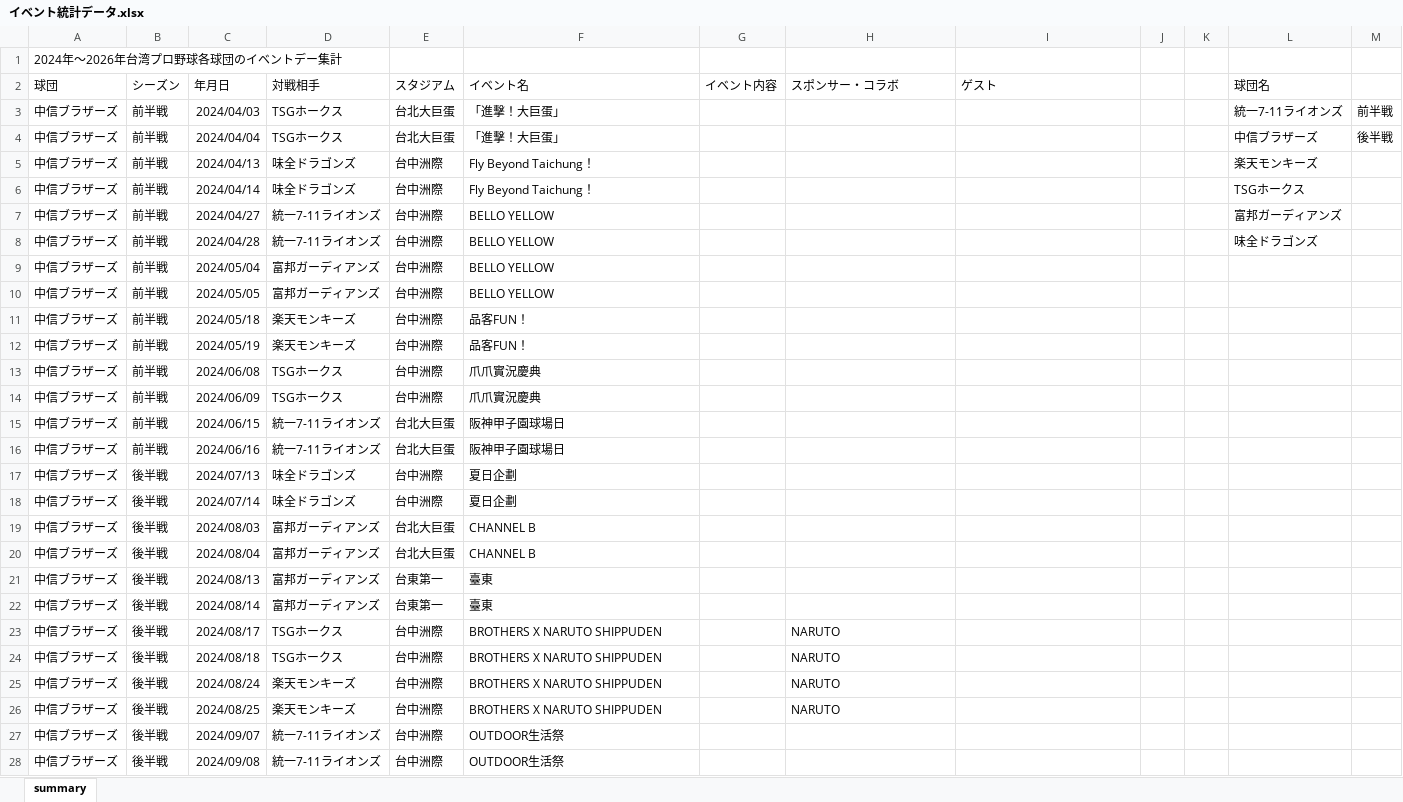
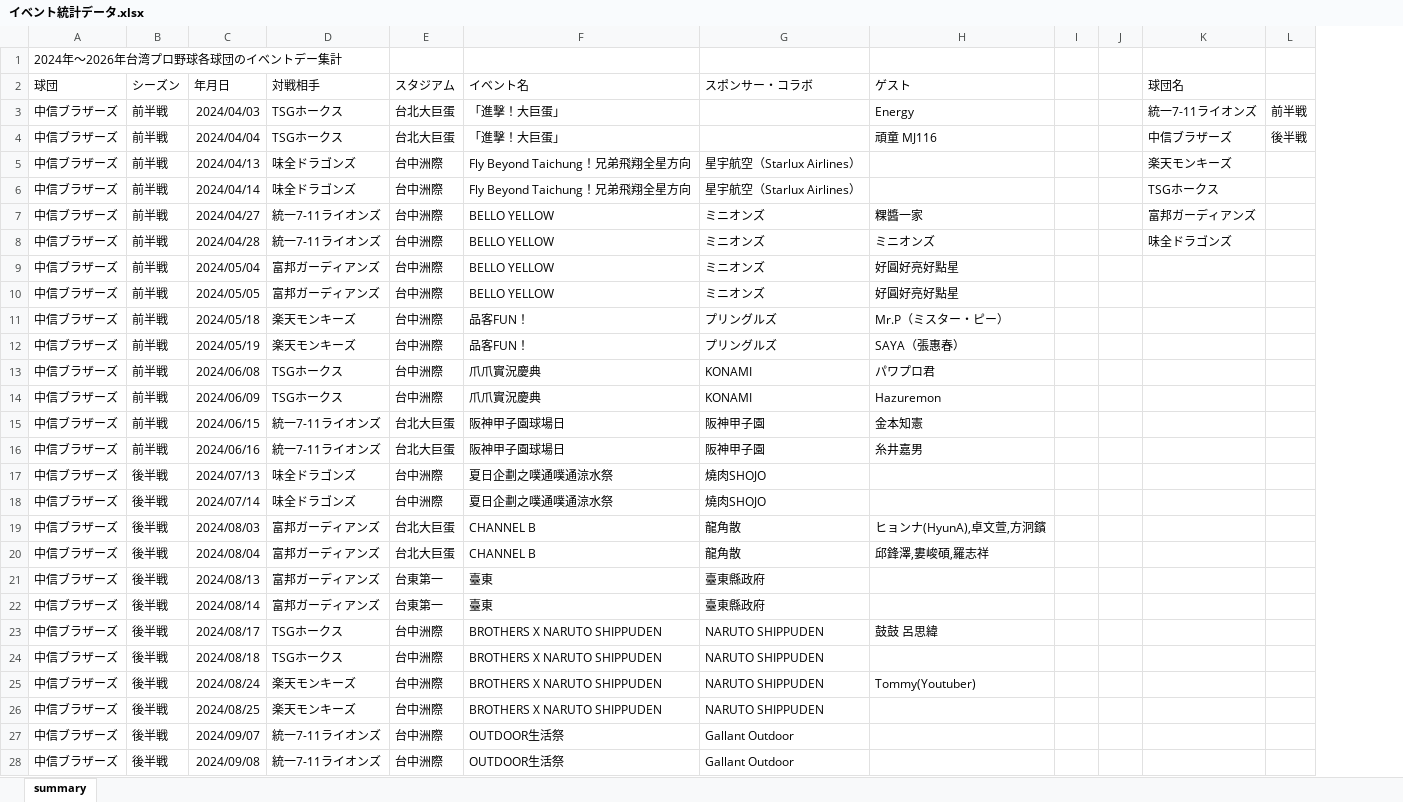
Before and after one commit to mason1129v/sotsuken, an Excel workbook: イベント統計データ.xlsx, sheet summary, drawn as a sheet; only a part is shown; values as stored, in another font and other column widths than the file's, no borders; table styles not drawn; removed rows and columns are numbered as before the commit, all else as after; the diff covers the shown part only; the diff names each change by its address in the sheet, - before the commit and + after, or states it on an @@ line.

Commit message:
Add files via upload

```diff
--- a/イベント統計データ.xlsx (sheet summary)
+++ b/イベント統計データ.xlsx (sheet summary)
-column G (イベント内容), empty
-H3 (ゲスト): (empty)
+H3 (ゲスト): Energy
-H4 (ゲスト): (empty)
+H4 (ゲスト): 頑童 MJ116
-F5:F6 (イベント名): Fly Beyond Taichung！
+F5:F6 (イベント名): Fly Beyond Taichung！兄弟飛翔全星方向
-G5:G6 (スポンサー・コラボ): (empty)
+G5:G6 (スポンサー・コラボ): 星宇航空（Starlux Airlines）
-G7:G10 (スポンサー・コラボ): (empty)
+G7:G10 (スポンサー・コラボ): ミニオンズ
-H7 (ゲスト): (empty)
+H7 (ゲスト): 粿醬一家
-H8 (ゲスト): (empty)
+H8 (ゲスト): ミニオンズ
-H9:H10 (ゲスト): (empty)
+H9:H10 (ゲスト): 好圓好亮好點星
-G11:G12 (スポンサー・コラボ): (empty)
+G11:G12 (スポンサー・コラボ): プリングルズ
-H11 (ゲスト): (empty)
+H11 (ゲスト): Mr.P（ミスター・ピー）
-H12 (ゲスト): (empty)
+H12 (ゲスト): SAYA（張惠春）
-G13:G14 (スポンサー・コラボ): (empty)
+G13:G14 (スポンサー・コラボ): KONAMI
-H13 (ゲスト): (empty)
+H13 (ゲスト): パワプロ君
-H14 (ゲスト): (empty)
+H14 (ゲスト): Hazuremon
-G15:G16 (スポンサー・コラボ): (empty)
+G15:G16 (スポンサー・コラボ): 阪神甲子園
-H15 (ゲスト): (empty)
+H15 (ゲスト): 金本知憲
-H16 (ゲスト): (empty)
+H16 (ゲスト): 糸井嘉男
-F17:F18 (イベント名): 夏日企劃
+F17:F18 (イベント名): 夏日企劃之噗通噗通涼水祭
-G17:G18 (スポンサー・コラボ): (empty)
+G17:G18 (スポンサー・コラボ): 燒肉SHOJO
-G19:G20 (スポンサー・コラボ): (empty)
+G19:G20 (スポンサー・コラボ): 龍角散
-H19 (ゲスト): (empty)
+H19 (ゲスト): ヒョンナ(HyunA),卓文萱,方泂鑌
-H20 (ゲスト): (empty)
+H20 (ゲスト): 邱鋒澤,婁峻碩,羅志祥
-G21:G22 (スポンサー・コラボ): (empty)
+G21:G22 (スポンサー・コラボ): 臺東縣政府
-G23:G26 (スポンサー・コラボ): NARUTO
+G23:G26 (スポンサー・コラボ): NARUTO SHIPPUDEN
-H23 (ゲスト): (empty)
+H23 (ゲスト): 鼓鼓 呂思緯
-H25 (ゲスト): (empty)
+H25 (ゲスト): Tommy(Youtuber)
-G27:G28 (スポンサー・コラボ): (empty)
+G27:G28 (スポンサー・コラボ): Gallant Outdoor
```
Also changed, not shown: 224 edited cells elsewhere in this sheet.
